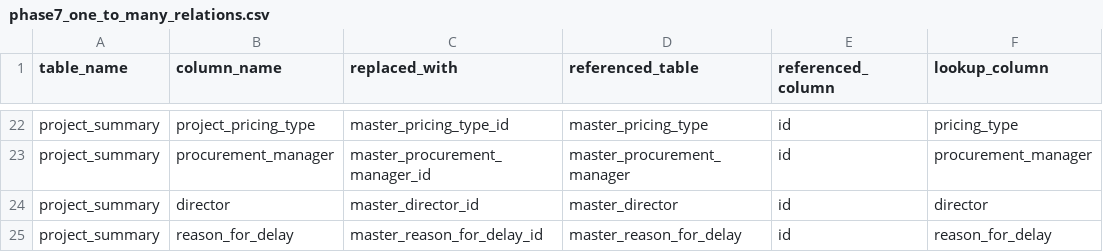
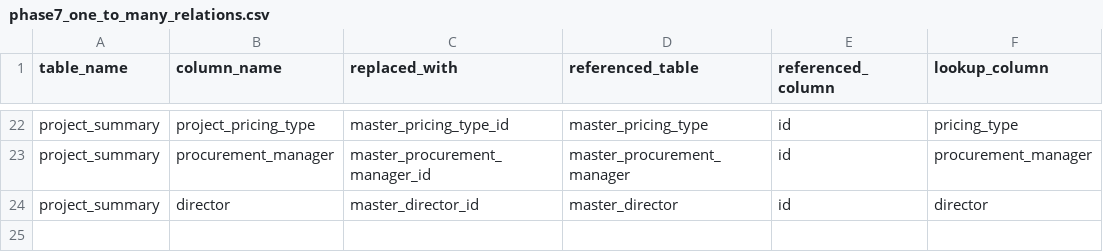
Before and after one commit to Husseinelghoul/database_revamp, a CSV file: config/data_integrity_changes/phase7_one_to_many_relations.csv, drawn as a sheet; only a part is shown, gaps mark what is left out.

```diff
--- a/config/data_integrity_changes/phase7_one_to_many_relations.csv
+++ b/config/data_integrity_changes/phase7_one_to_many_relations.csv
@@ -24,2 +24 @@ project_summary,procurement_manager,master_procurement_manager_id,master_procure
 project_summary,director,master_director_id,master_director,id,director
-project_summary,reason_for_delay,master_reason_for_delay_id,master_reason_for_delay,id,reason_for_delay
```
Also changed, not shown: config/data_integrity_changes/phase7_many_to_many_relations.csv, config/data_integrity_changes/phase7_unused_columns.csv.
